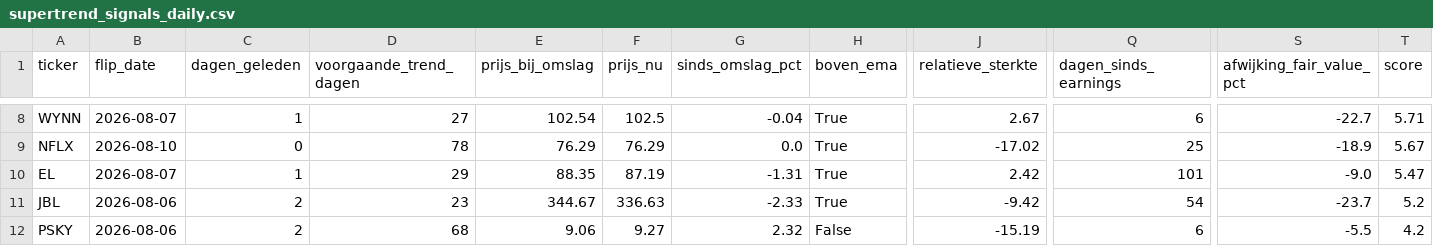
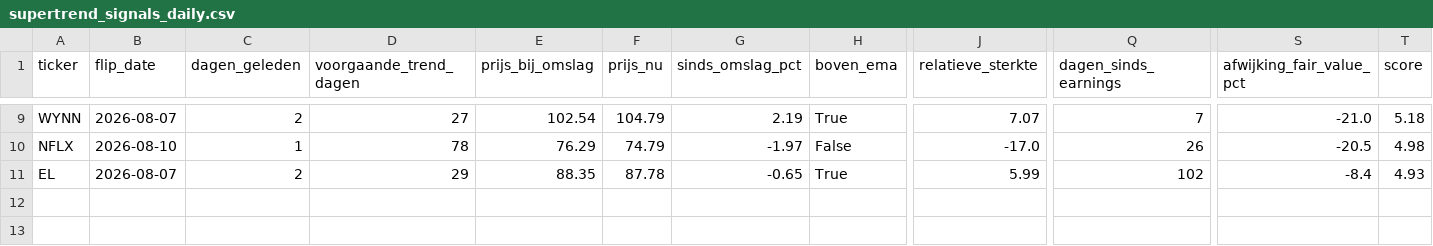
Before and after one commit to hestey-star/hestys-stock-screener, a CSV file: supertrend_signals_daily.csv, drawn as a sheet; only a part is shown, gaps mark what is left out; removed rows and columns are numbered as before the commit, all else as after; rows hold the shown columns only; the diff covers the shown part only; the diff names each change by its address in the sheet, - before the commit and + after, or states it on an @@ line.

```diff
--- a/supertrend_signals_daily.csv
+++ b/supertrend_signals_daily.csv
-C9 (dagen_geleden): 1
+C9 (dagen_geleden): 2
-F9 (prijs_nu): 102.5
+F9 (prijs_nu): 104.79
-G9 (sinds_omslag_pct): -0.04
+G9 (sinds_omslag_pct): 2.19
-J9 (relatieve_sterkte): 2.67
+J9 (relatieve_sterkte): 7.07
-Q9 (dagen_sinds_earnings): 6
+Q9 (dagen_sinds_earnings): 7
-S9 (afwijking_fair_value_pct): -22.7
+S9 (afwijking_fair_value_pct): -21.0
-T9 (score): 5.71
+T9 (score): 5.18
-C10 (dagen_geleden): 0
+C10 (dagen_geleden): 1
-F10 (prijs_nu): 76.29
+F10 (prijs_nu): 74.79
-G10 (sinds_omslag_pct): 0.0
+G10 (sinds_omslag_pct): -1.97
-H10 (boven_ema): True
+H10 (boven_ema): False
-J10 (relatieve_sterkte): -17.02
+J10 (relatieve_sterkte): -17.0
-Q10 (dagen_sinds_earnings): 25
+Q10 (dagen_sinds_earnings): 26
-S10 (afwijking_fair_value_pct): -18.9
+S10 (afwijking_fair_value_pct): -20.5
-T10 (score): 5.67
+T10 (score): 4.98
-C11 (dagen_geleden): 1
+C11 (dagen_geleden): 2
-F11 (prijs_nu): 87.19
+F11 (prijs_nu): 87.78
-G11 (sinds_omslag_pct): -1.31
+G11 (sinds_omslag_pct): -0.65
-J11 (relatieve_sterkte): 2.42
+J11 (relatieve_sterkte): 5.99
-Q11 (dagen_sinds_earnings): 101
+Q11 (dagen_sinds_earnings): 102
-S11 (afwijking_fair_value_pct): -9.0
+S11 (afwijking_fair_value_pct): -8.4
-T11 (score): 5.47
+T11 (score): 4.93
-row 11: JBL | 2026-08-06 | 2 | 23 | 344.67 | 336.63 | -2.33 | True | -9.42 | 54 | -23.7 | 5.2
-row 12: PSKY | 2026-08-06 | 2 | 68 | 9.06 | 9.27 | 2.32 | False | -15.19 | 6 | -5.5 | 4.2
```
Also changed, not shown: 3 added rows, 2 removed rows and 26 edited cells elsewhere in this file, top_movers.csv, 1 other file.
